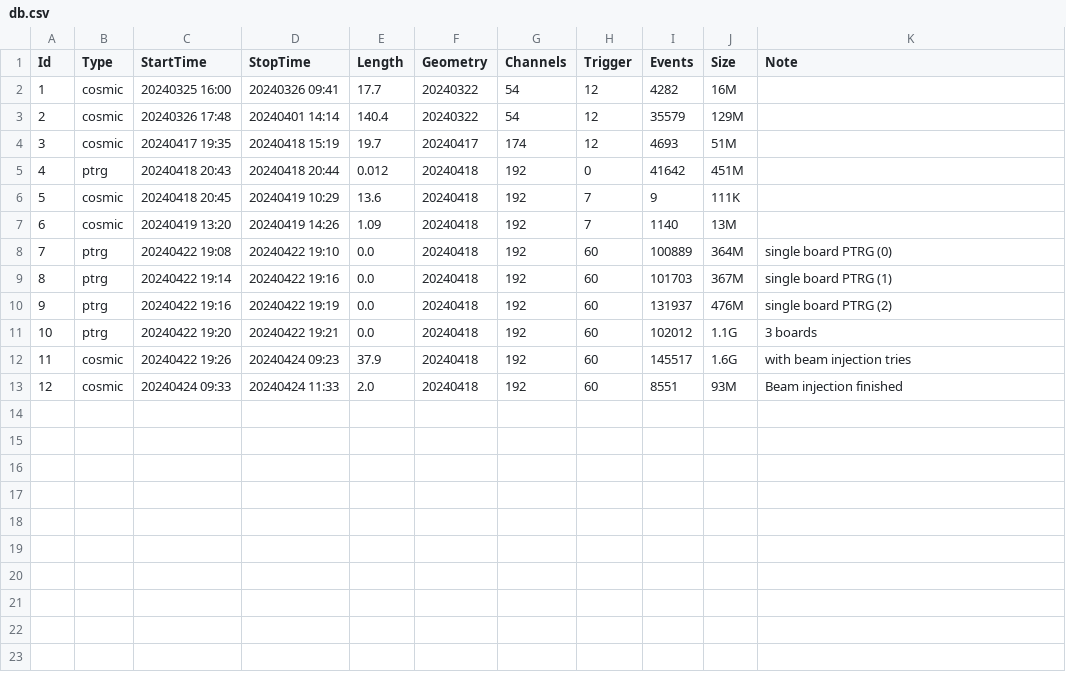
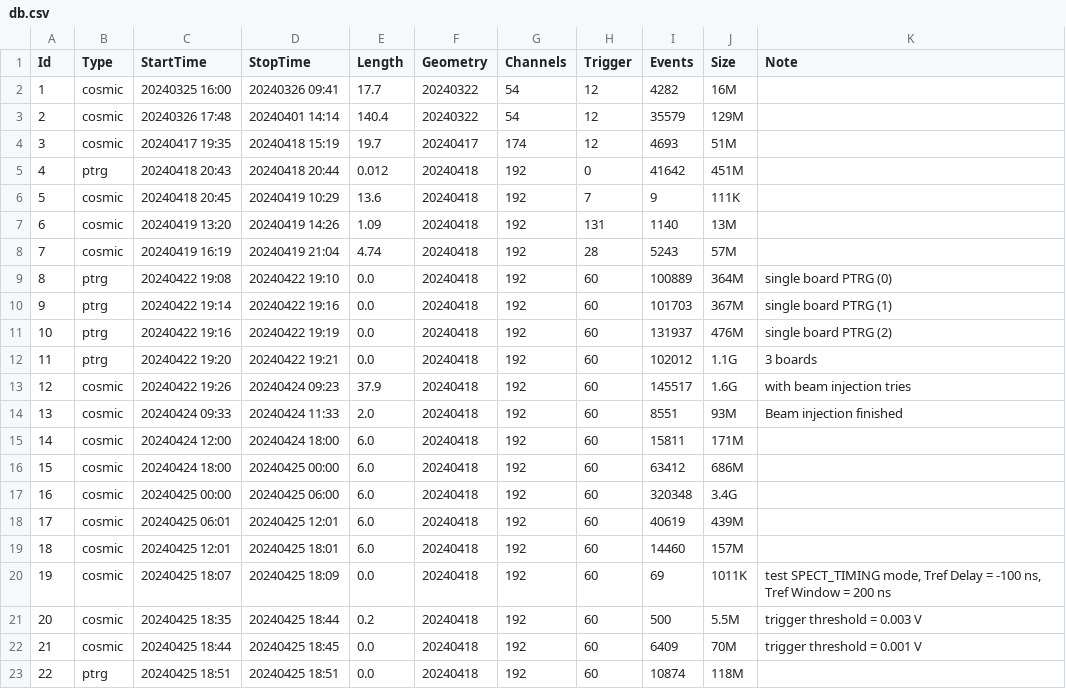
Before and after one commit to Gongzi-Zhang/BNL_test, a CSV file: database/db.csv, drawn as a sheet; addresses are those after the commit; the diff names each change by its address in the sheet, - before the commit and + after, or states it on an @@ line.

Commit message:
update the database

```diff
--- a/database/db.csv
+++ b/database/db.csv
-H7 (Trigger): 7
+H7 (Trigger): 131
+row 8: 7 | cosmic | 20240419 16:19 | 20240419 21:04 | 4.74 | 20240418 | 192 | 28 | 5243 | 57M
@@ column A (Id) renumbered between rows 9 and 14 @@
+row 15: 14 | cosmic | 20240424 12:00 | 20240424 18:00 | 6.0 | 20240418 | 192 | 60 | 15811 | 171M
+row 16: 15 | cosmic | 20240424 18:00 | 20240425 00:00 | 6.0 | 20240418 | 192 | 60 | 63412 | 686M
+row 17: 16 | cosmic | 20240425 00:00 | 20240425 06:00 | 6.0 | 20240418 | 192 | 60 | 320348 | 3.4G
+row 18: 17 | cosmic | 20240425 06:01 | 20240425 12:01 | 6.0 | 20240418 | 192 | 60 | 40619 | 439M
+row 19: 18 | cosmic | 20240425 12:01 | 20240425 18:01 | 6.0 | 20240418 | 192 | 60 | 14460 | 157M
+row 20: 19 | cosmic | 20240425 18:07 | 20240425 18:09 | 0.0 | 20240418 | 192 | 60 | 69 | 1011K | test SPECT_TIMING mode, Tref Delay = -100 ns, Tref Window = 200 ns
+row 21: 20 | cosmic | 20240425 18:35 | 20240425 18:44 | 0.2 | 20240418 | 192 | 60 | 500 | 5.5M | trigger threshold = 0.003 V
+row 22: 21 | cosmic | 20240425 18:44 | 20240425 18:45 | 0.0 | 20240418 | 192 | 60 | 6409 | 70M | trigger threshold = 0.001 V
+row 23: 22 | ptrg | 20240425 18:51 | 20240425 18:51 | 0.0 | 20240418 | 192 | 60 | 10874 | 118M
```
Also changed, not shown: 3 other files.
